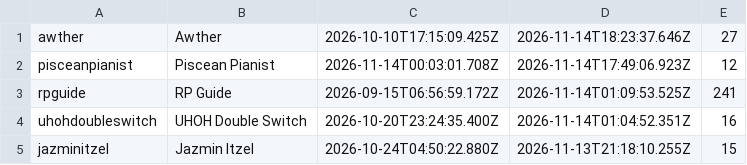
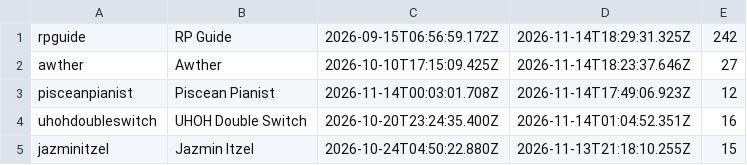
Before and after one commit to Proudkiller0015/velvet-bunny-showdown, a TSV file: data/roster.tsv, drawn as a sheet; only a part is shown.

Commit message:
roster.tsv: periodic [skip render]

```diff
--- a/data/roster.tsv
+++ b/data/roster.tsv
@@ -1,4 +1,4 @@
+rpguide	RP Guide	2026-09-15T06:56:59.172Z	2026-11-14T18:29:31.325Z	242
 awther	Awther	2026-10-10T17:15:09.425Z	2026-11-14T18:23:37.646Z	27
 pisceanpianist	Piscean Pianist	2026-11-14T00:03:01.708Z	2026-11-14T17:49:06.923Z	12
-rpguide	RP Guide	2026-09-15T06:56:59.172Z	2026-11-14T01:09:53.525Z	241
 uhohdoubleswitch	UHOH Double Switch	2026-10-20T23:24:35.400Z	2026-11-14T01:04:52.351Z	16
```
